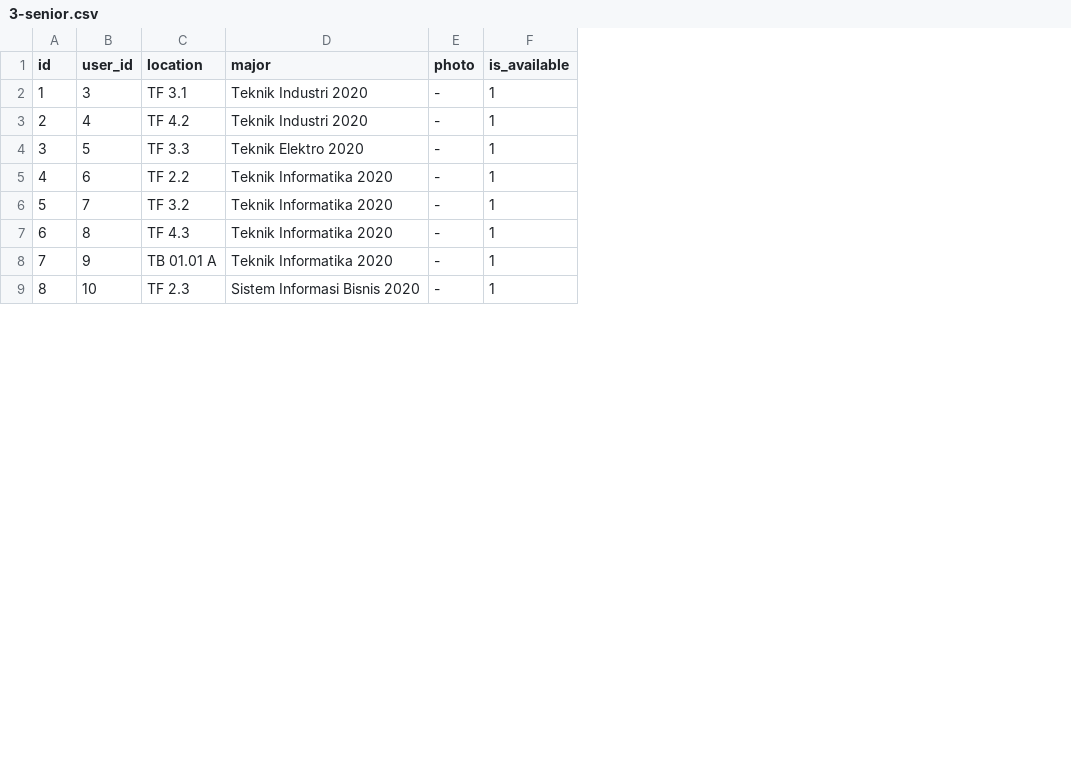
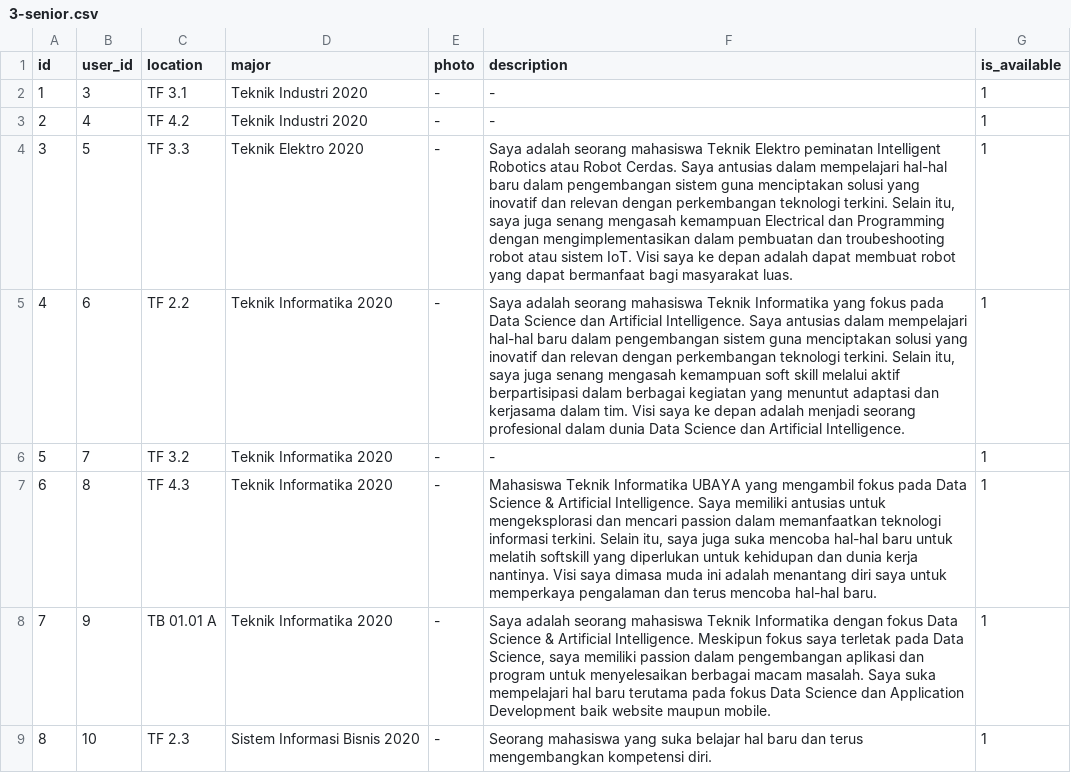
Before and after one commit to ToastedBaguette/Web-Sharing-Senior-MOB-FT-2023, a CSV file: database/data/3-senior.csv, drawn as a sheet; only a part is shown; the diff names each change by its address in the sheet, - before the commit and + after, or states it on an @@ line.

```diff
--- a/database/data/3-senior.csv
+++ b/database/data/3-senior.csv
+column F (description), rows 2-9: - | - | Saya adalah seorang mahasiswa Teknik Elektro peminatan Intelligent Robotics atau Robot Cerdas. Saya antusias dalam mempelajari hal-hal baru dalam pengembangan sistem guna menciptakan solusi yang inovatif dan relevan dengan perkembangan teknologi terkini. Selain itu, saya juga senang mengasah kemampuan Electrical dan Programming dengan mengimplementasikan dalam pembuatan dan troubeshooting robot atau sistem IoT. Visi saya ke depan adalah dapat membuat robot yang dapat bermanfaat bagi masyarakat luas. | Saya adalah seorang mahasiswa Teknik Informatika yang fokus pada Data Science dan Artificial Intelligence. Saya antusias dalam mempelajari hal-hal baru dalam pengembangan sistem guna menciptakan solusi yang inovatif dan relevan dengan perkembangan teknologi terkini. Selain itu, saya juga senang mengasah kemampuan soft skill melalui aktif berpartisipasi dalam berbagai kegiatan yang menuntut adaptasi dan kerjasama dalam tim. Visi saya ke depan adalah menjadi seorang profesional dalam dunia Data Science dan Artificial Intelligence. | - | Mahasiswa Teknik Informatika UBAYA yang mengambil fokus pada Data Science & Artificial Intelligence. Saya memiliki antusias untuk mengeksplorasi dan mencari passion dalam memanfaatkan teknologi informasi terkini. Selain itu, saya juga suka mencoba hal-hal baru untuk melatih softskill yang diperlukan untuk kehidupan dan dunia kerja nantinya. Visi saya dimasa muda ini adalah menantang diri saya untuk memperkaya pengalaman dan terus mencoba hal-hal baru. | Saya adalah seorang mahasiswa Teknik Informatika dengan fokus Data Science & Artificial Intelligence. Meskipun fokus saya terletak pada Data Science, saya memiliki passion dalam pengembangan aplikasi dan program untuk menyelesaikan berbagai macam masalah. Saya suka mempelajari hal baru terutama pada fokus Data Science dan Application Development baik website maupun mobile. | Seorang mahasiswa yang suka belajar hal baru dan terus mengembangkan kompetensi diri.
```
Also changed, not shown: database/data/1-user.csv, 2 other files.
